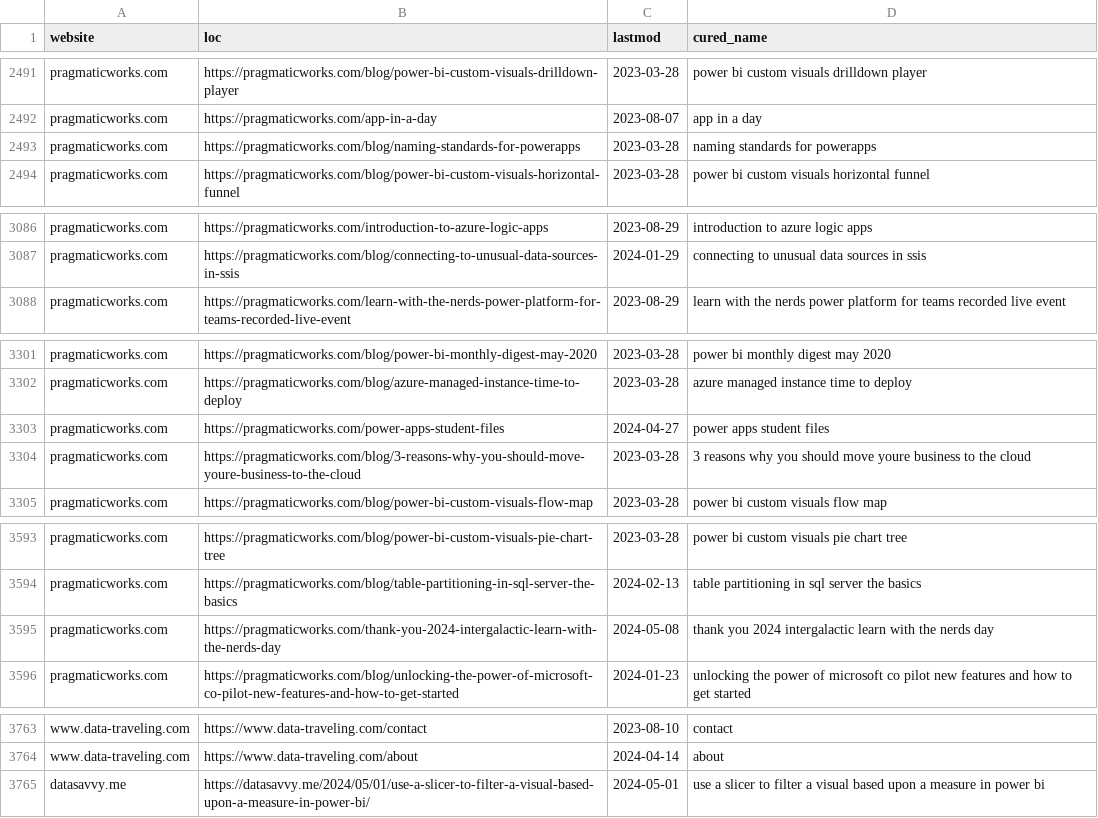
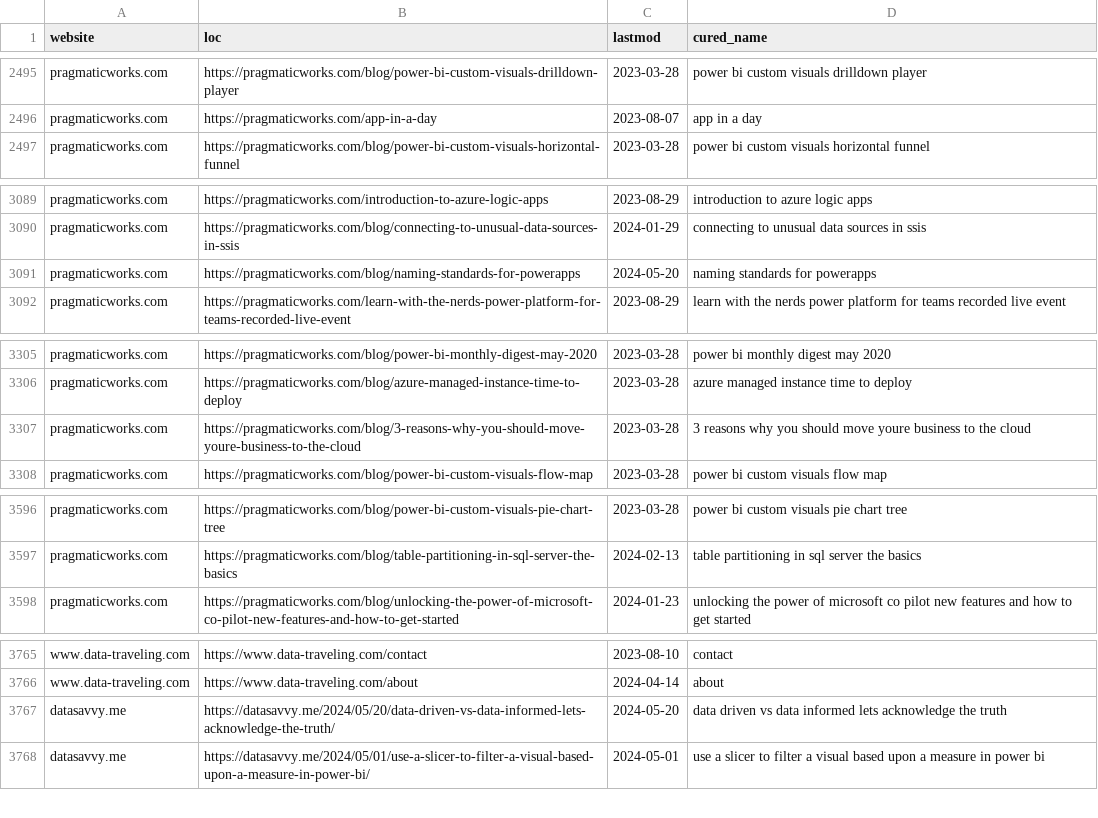
Before and after one commit to julian-passebecq/newsai_script, a CSV file: data/article_blog.csv, drawn as a sheet; only a part is shown, gaps mark what is left out; the diff covers the shown part only.

```diff
--- a/data/article_blog.csv
+++ b/data/article_blog.csv
@@ -2492,3 +2496,2 @@ pragmaticworks.com,https://pragmaticworks.com/blog/power-bi-custom-visuals-drill
 pragmaticworks.com,https://pragmaticworks.com/app-in-a-day,2023-08-07,app in a day
-pragmaticworks.com,https://pragmaticworks.com/blog/naming-standards-for-powerapps,2023-03-28,naming standards for powerapps
 pragmaticworks.com,https://pragmaticworks.com/blog/power-bi-custom-visuals-horizontal-funnel,2023-03-28,power bi custom visuals horizontal funnel
@@ -3087,2 +3090,3 @@ pragmaticworks.com,https://pragmaticworks.com/introduction-to-azure-logic-apps,2
 pragmaticworks.com,https://pragmaticworks.com/blog/connecting-to-unusual-data-sources-in-ssis,2024-01-29,connecting to unusual data sources in ssis
+pragmaticworks.com,https://pragmaticworks.com/blog/naming-standards-for-powerapps,2024-05-20,naming standards for powerapps
 pragmaticworks.com,https://pragmaticworks.com/learn-with-the-nerds-power-platform-for-teams-recorded-live-event,2023-08-29,learn with the nerds power platform for teams recorded live event
@@ -3302,3 +3306,2 @@ pragmaticworks.com,https://pragmaticworks.com/blog/power-bi-monthly-digest-may-2
 pragmaticworks.com,https://pragmaticworks.com/blog/azure-managed-instance-time-to-deploy,2023-03-28,azure managed instance time to deploy
-pragmaticworks.com,https://pragmaticworks.com/power-apps-student-files,2024-04-27,power apps student files
 pragmaticworks.com,https://pragmaticworks.com/blog/3-reasons-why-you-should-move-youre-business-to-the-cloud,2023-03-28,3 reasons why you should move youre business to the cloud
@@ -3594,3 +3597,2 @@ pragmaticworks.com,https://pragmaticworks.com/blog/power-bi-custom-visuals-pie-c
 pragmaticworks.com,https://pragmaticworks.com/blog/table-partitioning-in-sql-server-the-basics,2024-02-13,table partitioning in sql server the basics
-pragmaticworks.com,https://pragmaticworks.com/thank-you-2024-intergalactic-learn-with-the-nerds-day,2024-05-08,thank you 2024 intergalactic learn with the nerds day
 pragmaticworks.com,https://pragmaticworks.com/blog/unlocking-the-power-of-microsoft-co-pilot-new-features-and-how-to-get-started,2024-01-23,unlocking the power of microsoft co pilot new features and how to get started
@@ -3764,2 +3766,3 @@ www.data-traveling.com,https://www.data-traveling.com/contact,2023-08-10,contact
 www.data-traveling.com,https://www.data-traveling.com/about,2024-04-14,about
+datasavvy.me,https://datasavvy.me/2024/05/20/data-driven-vs-data-informed-lets-acknowledge-the-truth/,2024-05-20,data driven vs data informed lets acknowledge the truth
 datasavvy.me,https://datasavvy.me/2024/05/01/use-a-slicer-to-filter-a-visual-based-upon-a-measure-in-power-bi/,2024-05-01,use a slicer to filter a visual based upon a measure in power bi
```
Also changed, not shown: 6 added rows, 2 removed rows, 62 moved rows and 8 edited cells elsewhere in this file, 2 other files.
